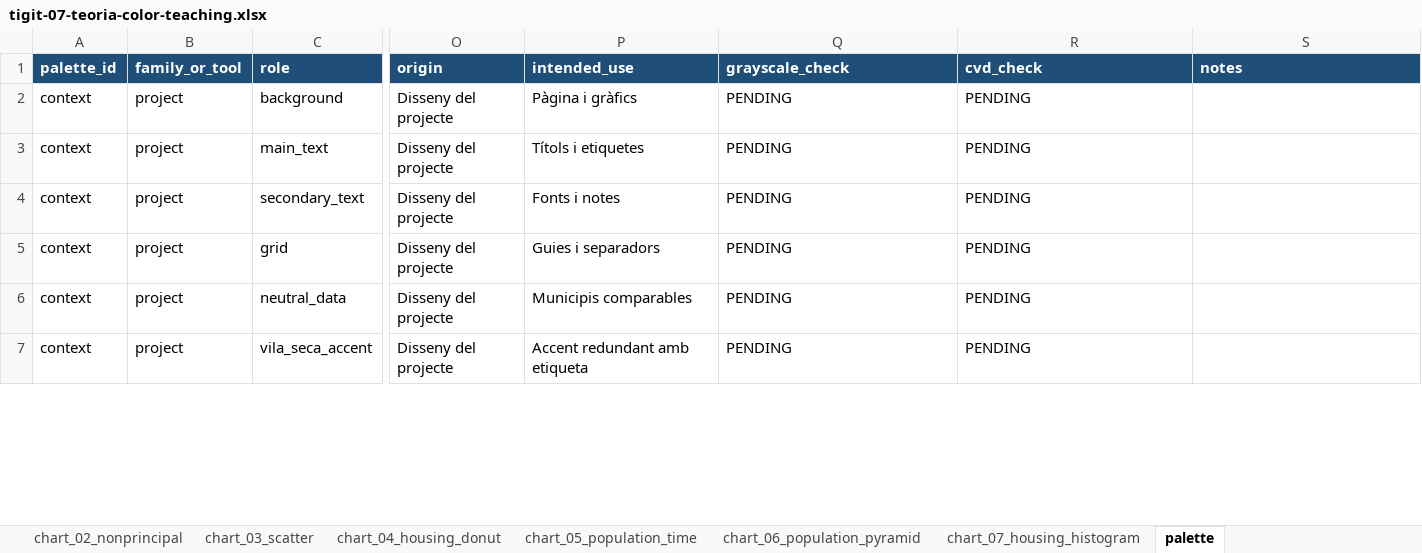
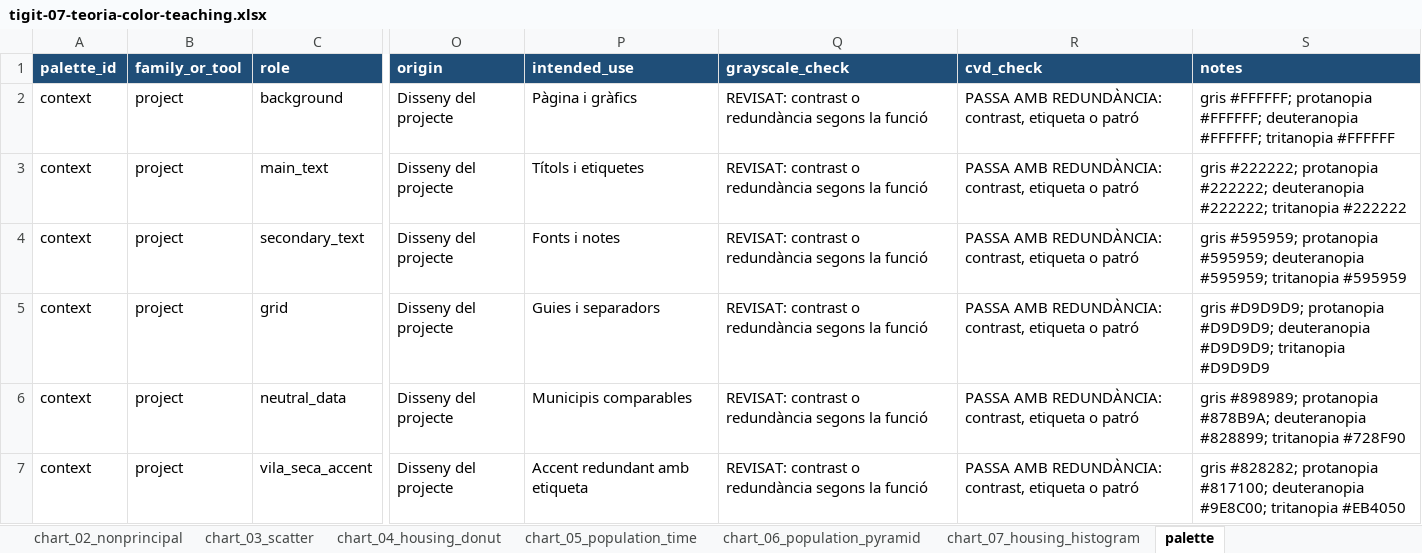
Before and after one commit to geourv/tigit, an Excel workbook: _practices/tigit-projecte-territorial/data/processed/tigit-07-teoria-color-teaching.xlsx, sheet palette, drawn as a sheet; only a part is shown, gaps mark what is left out; values as stored, in another font and other column widths than the file's, no borders; the diff covers the shown part only; the diff names each change by its address in the sheet, - before the commit and + after, or states it on an @@ line.

```diff
--- a/_practices/tigit-projecte-territorial/data/processed/tigit-07-teoria-color-teaching.xlsx (sheet palette)
+++ b/_practices/tigit-projecte-territorial/data/processed/tigit-07-teoria-color-teaching.xlsx (sheet palette)
-Q2:Q7 (grayscale_check): PENDING
+Q2:Q7 (grayscale_check): REVISAT: contrast o redundància segons la funció
-R2:R7 (cvd_check): PENDING
+R2:R7 (cvd_check): PASSA AMB REDUNDÀNCIA: contrast, etiqueta o patró
-S2 (notes): (empty)
+S2 (notes): gris #FFFFFF; protanopia #FFFFFF; deuteranopia #FFFFFF; tritanopia #FFFFFF
-S3 (notes): (empty)
+S3 (notes): gris #222222; protanopia #222222; deuteranopia #222222; tritanopia #222222
-S4 (notes): (empty)
+S4 (notes): gris #595959; protanopia #595959; deuteranopia #595959; tritanopia #595959
-S5 (notes): (empty)
+S5 (notes): gris #D9D9D9; protanopia #D9D9D9; deuteranopia #D9D9D9; tritanopia #D9D9D9
-S6 (notes): (empty)
+S6 (notes): gris #898989; protanopia #878B9A; deuteranopia #828899; tritanopia #728F90
-S7 (notes): (empty)
+S7 (notes): gris #828282; protanopia #817100; deuteranopia #9E8C00; tritanopia #EB4050
```
Also changed, not shown: 2 added rows, 196 edited cells and cell formats elsewhere in this sheet, charts or pictures, _practices/tigit-projecte-territorial/dist/teaching/chapter-07/tigit-07-teoria-color.xlsx, 24 other files.
